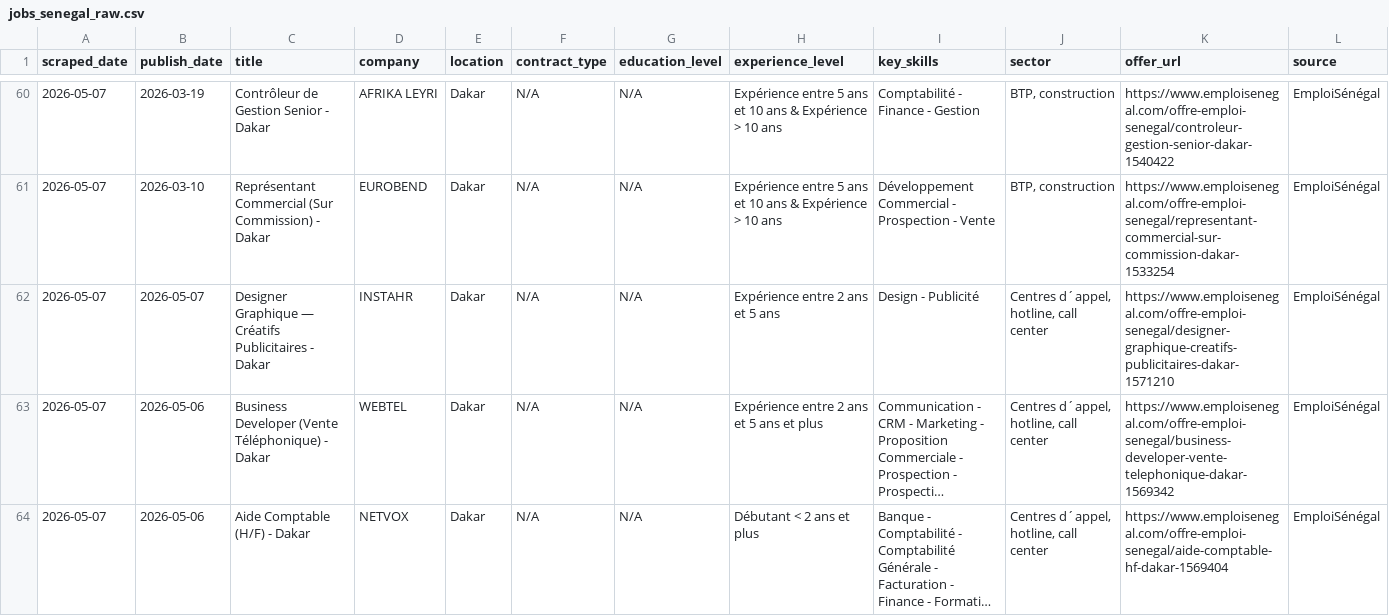
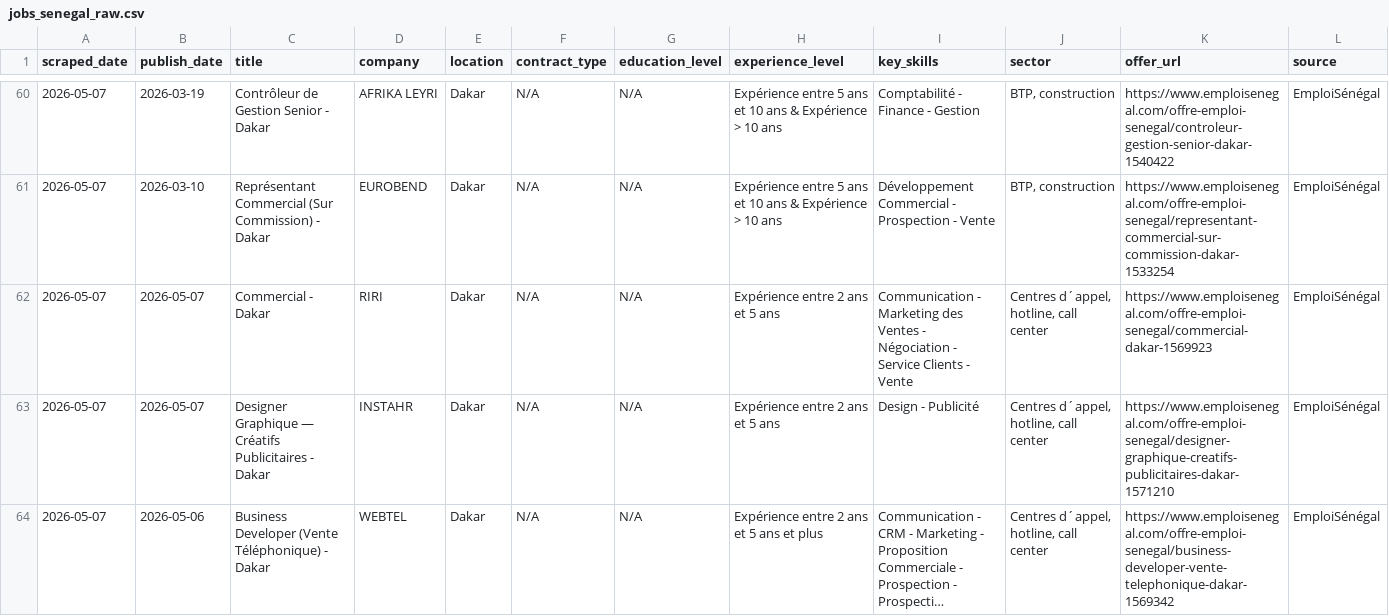
Before and after one commit to El-Mansour-gaye/senegal_job_insight_3, a CSV file: data/raw/jobs_senegal_raw.csv, drawn as a sheet; only a part is shown, gaps mark what is left out; the shorter side is filled out with more unchanged rows; long unchanged cells end in …; the diff covers the shown part only; the diff names each change by its address in the sheet, - before the commit and + after, or states it on an @@ line.

```diff
--- a/data/raw/jobs_senegal_raw.csv
+++ b/data/raw/jobs_senegal_raw.csv
+row 62: 2026-05-07 | 2026-05-07 | Commercial - Dakar | RIRI | Dakar | N/A | N/A | Expérience entre 2 ans et 5 ans | Communication - Marketing des Ventes - Négociation - Service Clients - Vente | Centres d´appel, hotline, call center | https://www.emploisenegal.com/offre-emploi-senegal/commercial-dakar-1569923 | EmploiSénégal
```
Also changed, not shown: 2 added rows and 4 removed rows elsewhere in this file, public/data/jobs_senegal_processed.csv, 3 other files.
